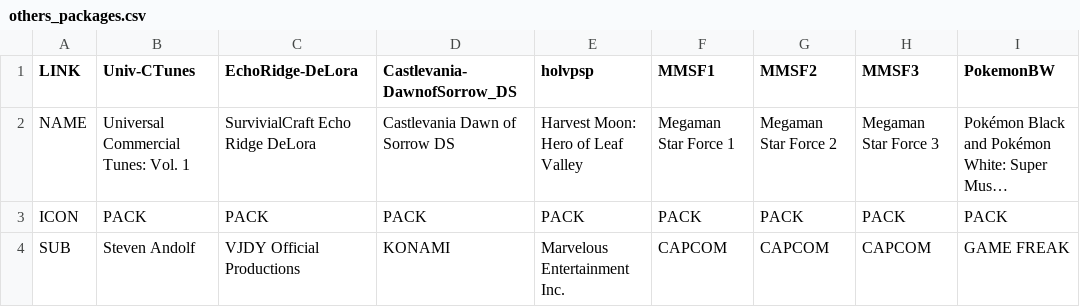
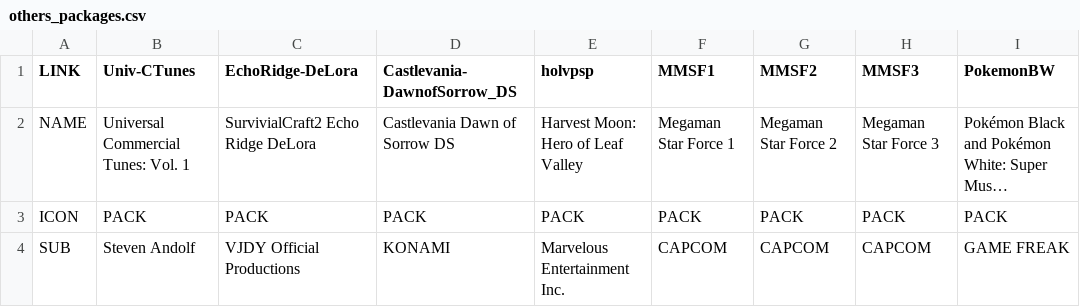
Before and after one commit to vjdyofficial/MusicStore, a CSV file: ContentLists/others_packages.csv, drawn as a sheet; only a part is shown; long unchanged cells end in …; the diff names each change by its address in the sheet, - before the commit and + after, or states it on an @@ line.

Commit message:
Update others_packages.csv

```diff
--- a/ContentLists/others_packages.csv
+++ b/ContentLists/others_packages.csv
-C2 (EchoRidge-DeLora): SurvivialCraft Echo Ridge DeLora
+C2 (EchoRidge-DeLora): SurvivialCraft2 Echo Ridge DeLora
```
